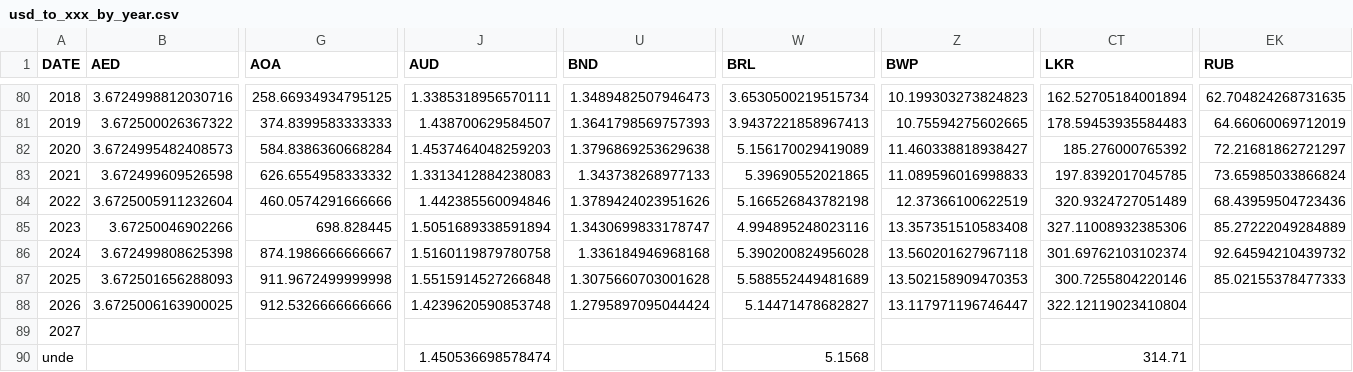
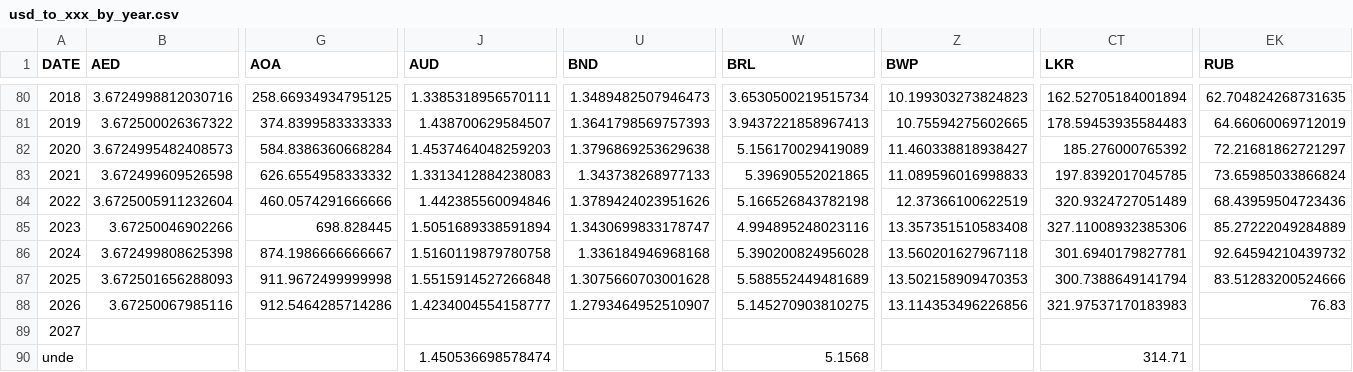
Before and after one commit to xriss/freechange, a CSV file: csv/usd_to_xxx_by_year.csv, drawn as a sheet; only a part is shown, gaps mark what is left out; the diff covers the shown part only; the diff names each change by its address in the sheet, - before the commit and + after, or states it on an @@ line.

```diff
--- a/csv/usd_to_xxx_by_year.csv
+++ b/csv/usd_to_xxx_by_year.csv
-CT86 (LKR): 301.69762103102374
+CT86 (LKR): 301.6940179827781
-CT87 (LKR): 300.7255804220146
+CT87 (LKR): 300.7388649141794
-EK87 (RUB): 85.02155378477333
+EK87 (RUB): 83.51283200524666
-B88 (AED): 3.6725006163900025
+B88 (AED): 3.67250067985116
-G88 (AOA): 912.5326666666666
+G88 (AOA): 912.5464285714286
-J88 (AUD): 1.4239620590853748
+J88 (AUD): 1.4234004554158777
-U88 (BND): 1.2795897095044424
+U88 (BND): 1.2793464952510907
-W88 (BRL): 5.14471478682827
+W88 (BRL): 5.145270903810275
-Z88 (BWP): 13.117971196746447
+Z88 (BWP): 13.114353496226856
-CT88 (LKR): 322.12119023410804
+CT88 (LKR): 321.97537170183983
-EK88 (RUB): (empty)
+EK88 (RUB): 76.83
```
Also changed, not shown: 40 edited cells elsewhere in this file, 8 other files.
